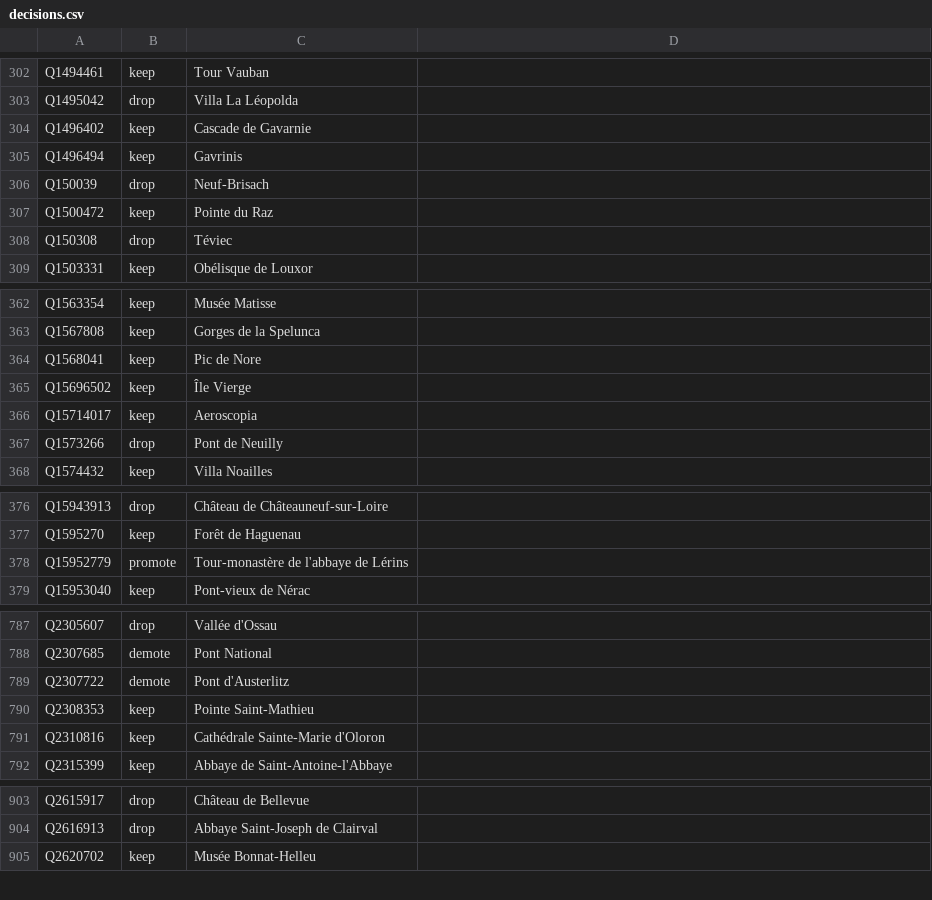
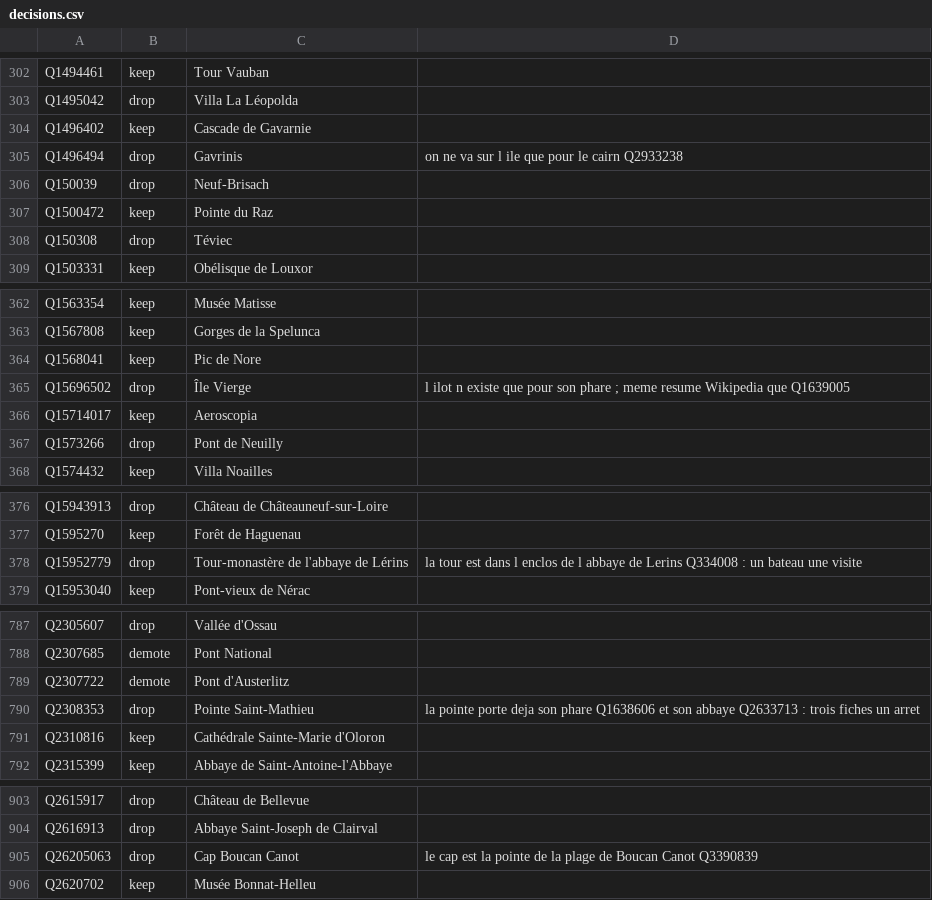
Before and after one commit to alexnr10/roam, a CSV file: pipeline/data/manual/decisions.csv, drawn as a sheet; only a part is shown, gaps mark what is left out; the diff covers the shown part only.

```diff
--- a/pipeline/data/manual/decisions.csv
+++ b/pipeline/data/manual/decisions.csv
@@ -304,3 +304,3 @@ Q1495042,drop,Villa La Léopolda,
 Q1496402,keep,Cascade de Gavarnie,
-Q1496494,keep,Gavrinis,
+Q1496494,drop,Gavrinis,on ne va sur l ile que pour le cairn Q2933238
 Q150039,drop,Neuf-Brisach,
@@ -364,3 +364,3 @@ Q1567808,keep,Gorges de la Spelunca,
 Q1568041,keep,Pic de Nore,
-Q15696502,keep,Île Vierge,
+Q15696502,drop,Île Vierge,l ilot n existe que pour son phare ; meme resume Wikipedia que Q1639005
 Q15714017,keep,Aeroscopia,
@@ -377,3 +377,3 @@ Q15943913,drop,Château de Châteauneuf-sur-Loire,
 Q1595270,keep,Forêt de Haguenau,
-Q15952779,promote,Tour-monastère de l'abbaye de Lérins,
+Q15952779,drop,Tour-monastère de l'abbaye de Lérins,la tour est dans l enclos de l abbaye de Lerins Q334008 : un bateau une visite
 Q15953040,keep,Pont-vieux de Nérac,
@@ -789,3 +789,3 @@ Q2307685,demote,Pont National,
 Q2307722,demote,Pont d'Austerlitz,
-Q2308353,keep,Pointe Saint-Mathieu,
+Q2308353,drop,Pointe Saint-Mathieu,la pointe porte deja son phare Q1638606 et son abbaye Q2633713 : trois fiches un arret
 Q2310816,keep,Cathédrale Sainte-Marie d'Oloron,
@@ -904,2 +904,3 @@ Q2615917,drop,Château de Bellevue,
 Q2616913,drop,Abbaye Saint-Joseph de Clairval,
+Q26205063,drop,Cap Boucan Canot,le cap est la pointe de la plage de Boucan Canot Q3390839
 Q2620702,keep,Musée Bonnat-Helleu,
```
Also changed, not shown: 2 edited cells elsewhere in this file, 1 other file.
